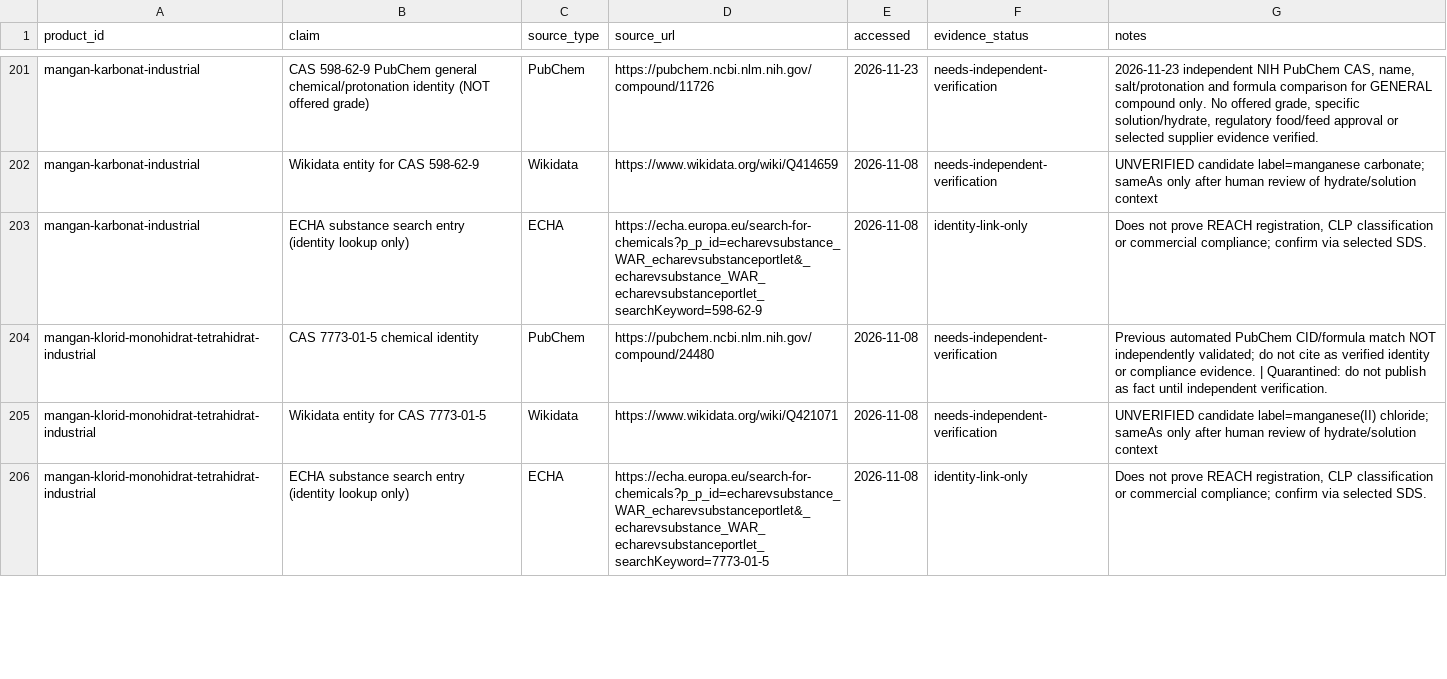
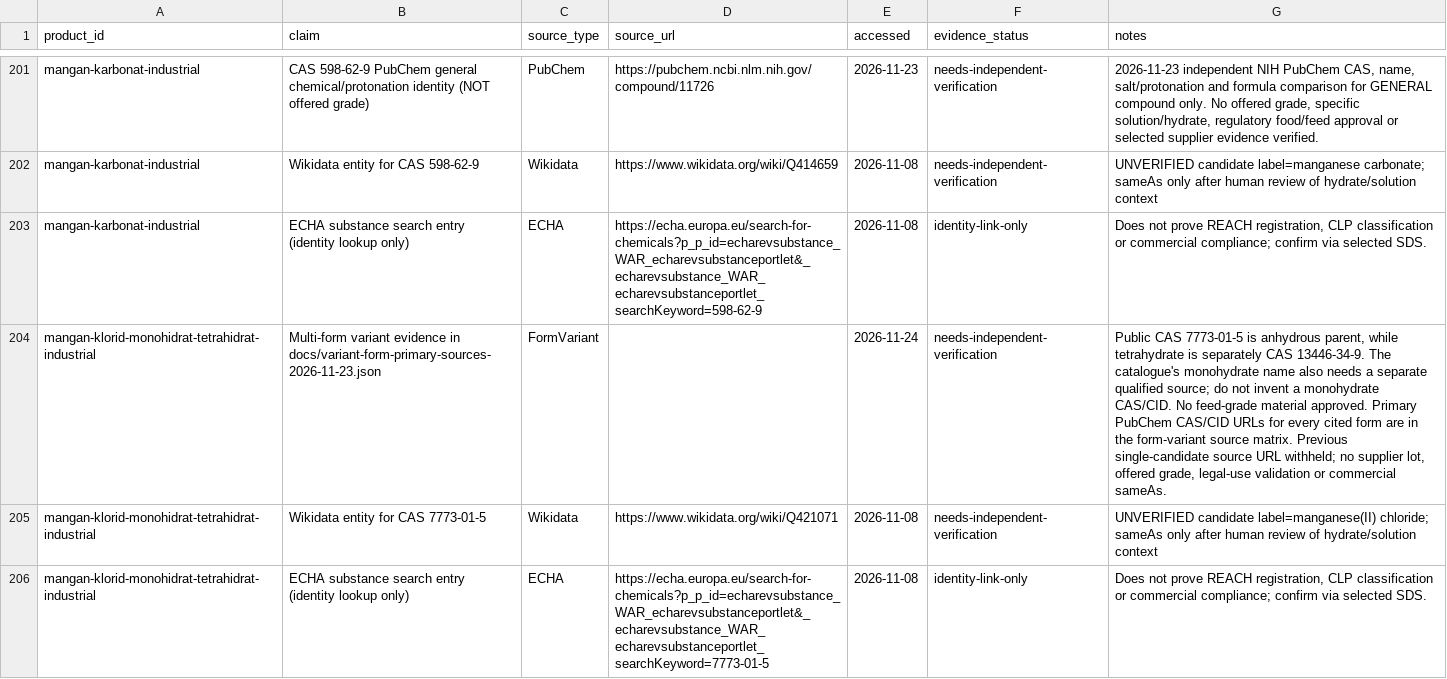
Before and after one commit to strangerfake01/RawMaterialsTrade, a CSV file: HANDOFF/SOURCE-REGISTER.csv, drawn as a sheet; only a part is shown, gaps mark what is left out; the diff covers the shown part only; the diff names each change by its address in the sheet, - before the commit and + after, or states it on an @@ line.

Commit message:
docs(chemistry): batch L forms and source-integrity - HANDOFF/SOURCE-REGISTER.csv

```diff
--- a/HANDOFF/SOURCE-REGISTER.csv
+++ b/HANDOFF/SOURCE-REGISTER.csv
-B204 (claim): CAS 7773-01-5 chemical identity
+B204 (claim): Multi-form variant evidence in docs/variant-form-primary-sources-2026-11-23.json
-C204 (source_type): PubChem
+C204 (source_type): FormVariant
-D204 (source_url): https://pubchem.ncbi.nlm.nih.gov/compound/24480
+D204 (source_url): (empty)
-E204 (accessed): 2026-11-08
+E204 (accessed): 2026-11-24
-G204 (notes): Previous automated PubChem CID/formula match NOT independently validated; do not cite as verified identity or compliance evidence. | Quarantined: do not publish as fact until independent verification.
+G204 (notes): Public CAS 7773-01-5 is anhydrous parent, while tetrahydrate is separately CAS 13446-34-9. The catalogue's monohydrate name also needs a separate qualified source; do not invent a monohydrate CAS/CID. No feed-grade material approved. Primary PubChem CAS/CID URLs for every cited form are in the form-variant source matrix. Previous single-candidate source URL withheld; no supplier lot, offered grade, legal-use validation or commercial sameAs.
```
Also changed, not shown: 36 edited cells elsewhere in this file.
